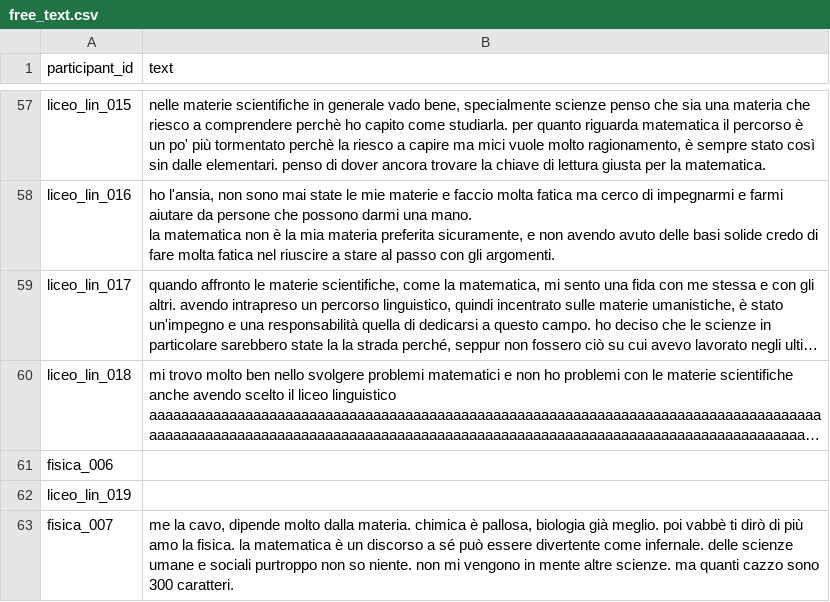
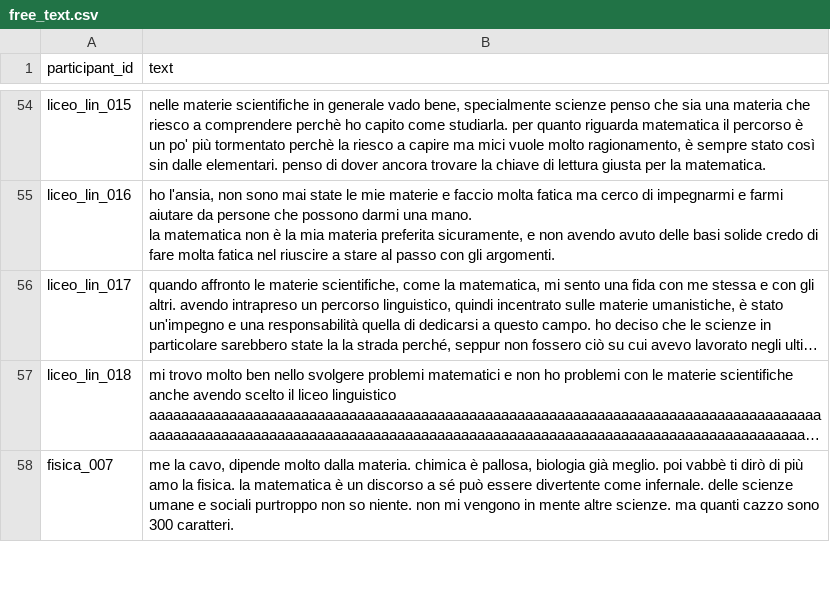
Before and after one commit to emmafranchino/cognoscolab, a CSV file: rassereno/out/formatting/all_students_2025/free_text.csv, drawn as a sheet; only a part is shown, gaps mark what is left out; long unchanged cells end in …; removed rows and columns are numbered as before the commit, all else as after; the diff covers the shown part only; the diff names each change by its address in the sheet, - before the commit and + after, or states it on an @@ line.

```diff
--- a/rassereno/out/formatting/all_students_2025/free_text.csv
+++ b/rassereno/out/formatting/all_students_2025/free_text.csv
-row 61: fisica_006
-row 62: liceo_lin_019
```
Also changed, not shown: 4 added rows and 6 removed rows elsewhere in this file, rassereno/out/formatting/all_students_2025/all_questionnaires_2025.csv, rassereno/out/formatting/all_students_2025/associations_valence_task_2025.csv, 15 other files.
